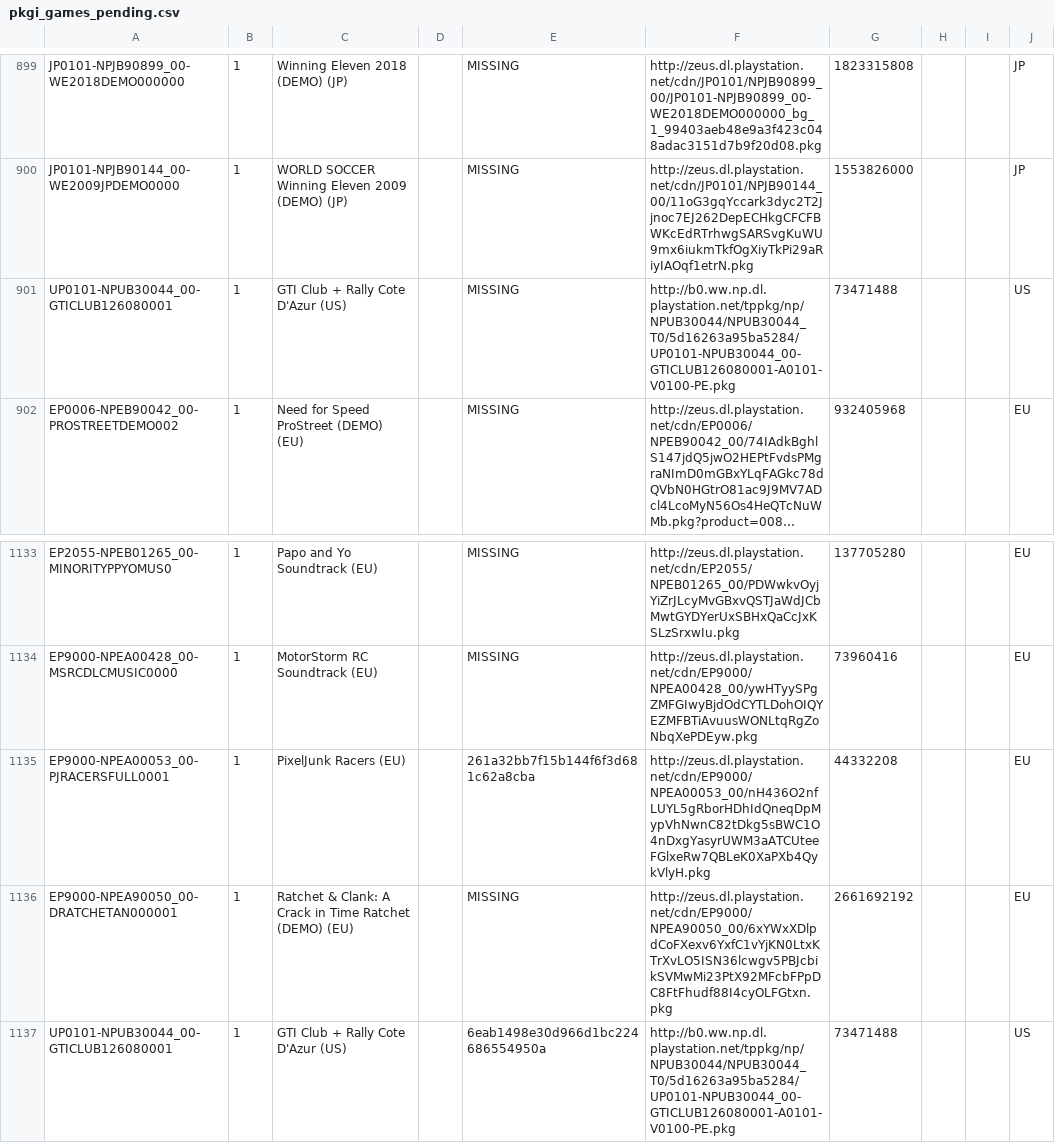
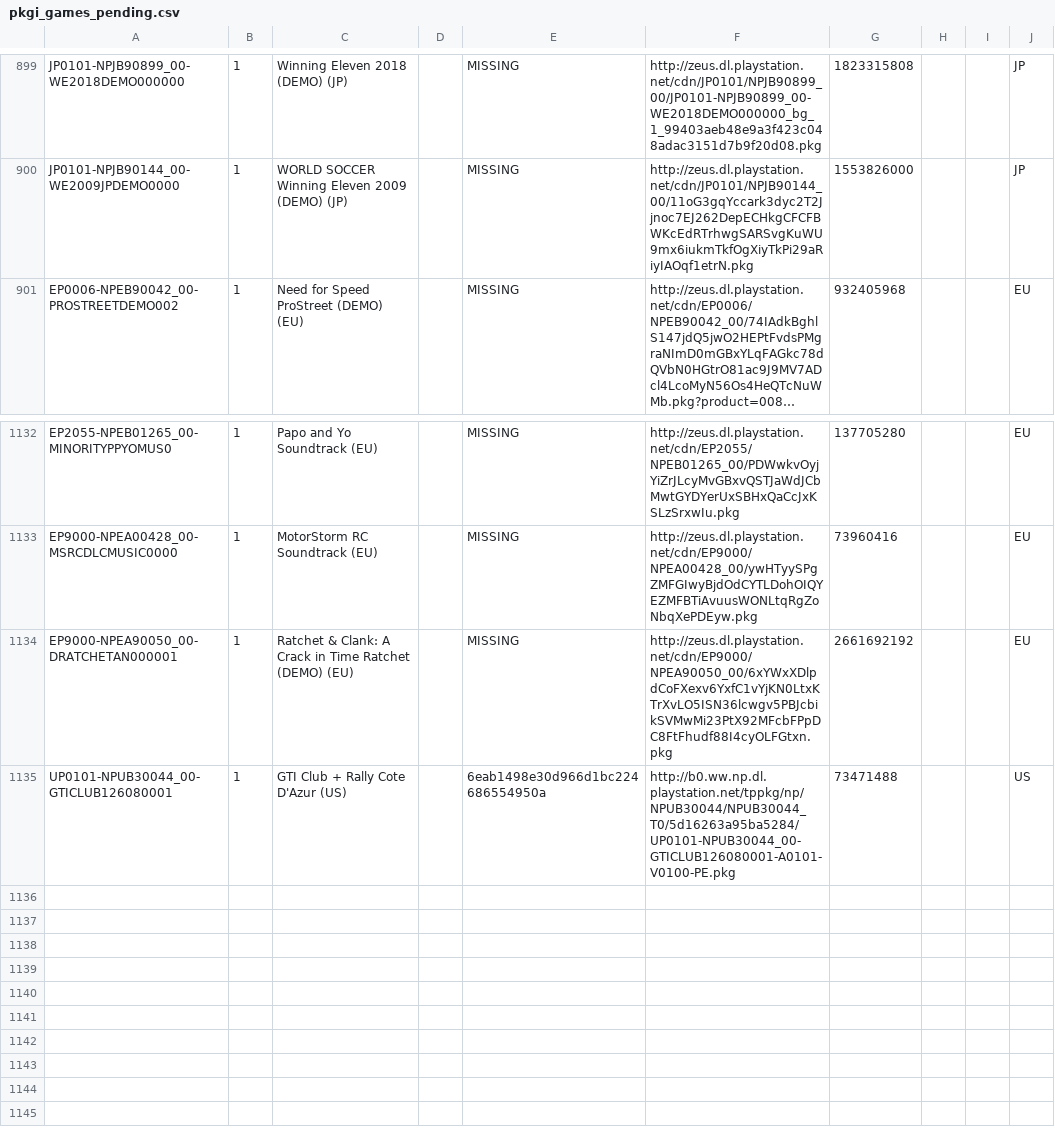
Before and after one commit to jy95/pkgi-ps3-nopaystation, a CSV file: output/pkgi_games_pending.csv, drawn as a sheet; only a part is shown, gaps mark what is left out; long unchanged cells end in …; the diff names each change by its address in the sheet, - before the commit and + after, or states it on an @@ line.

```diff
--- a/output/pkgi_games_pending.csv
+++ b/output/pkgi_games_pending.csv
-row 901: UP0101-NPUB30044_00-GTICLUB126080001 | 1 | GTI Club + Rally Cote D'Azur (US) |  | MISSING | http://b0.ww.np.dl.playstation.net/tppkg/np/NPUB30044/NPUB30044_T0/5d16263a95ba5284/UP0101-NPUB30044_00-GTICLUB126080001-A0101-V0100-PE.pkg | 73471488 |  |  | US
-row 1135: EP9000-NPEA00053_00-PJRACERSFULL0001 | 1 | PixelJunk Racers (EU) |  | 261a32bb7f15b144f6f3d681c62a8cba | http://zeus.dl.playstation.net/cdn/EP9000/NPEA00053_00/nH436O2nfLUYL5gRborHDhIdQneqDpMypVhNwnC82tDkg5sBWC1O4nDxgYasyrUWM3aATCUteeFGlxeRw7QBLeK0XaPXb4QykVlyH.pkg | 44332208 |  |  | EU
```
Also changed, not shown: input/pending_PS3_GAMES.tsv, 7 other files.
